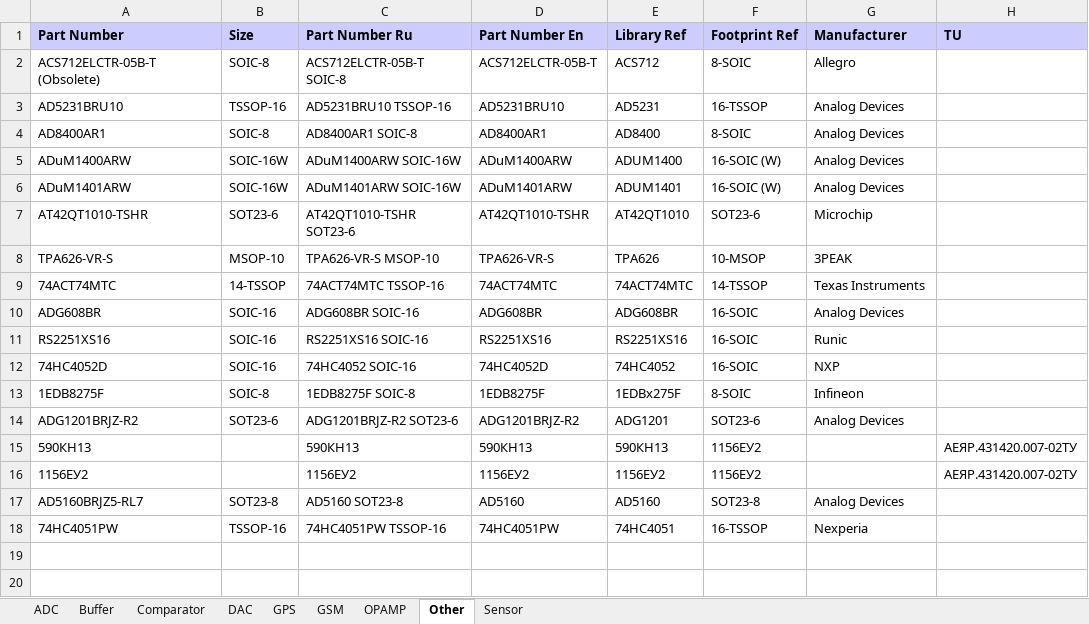
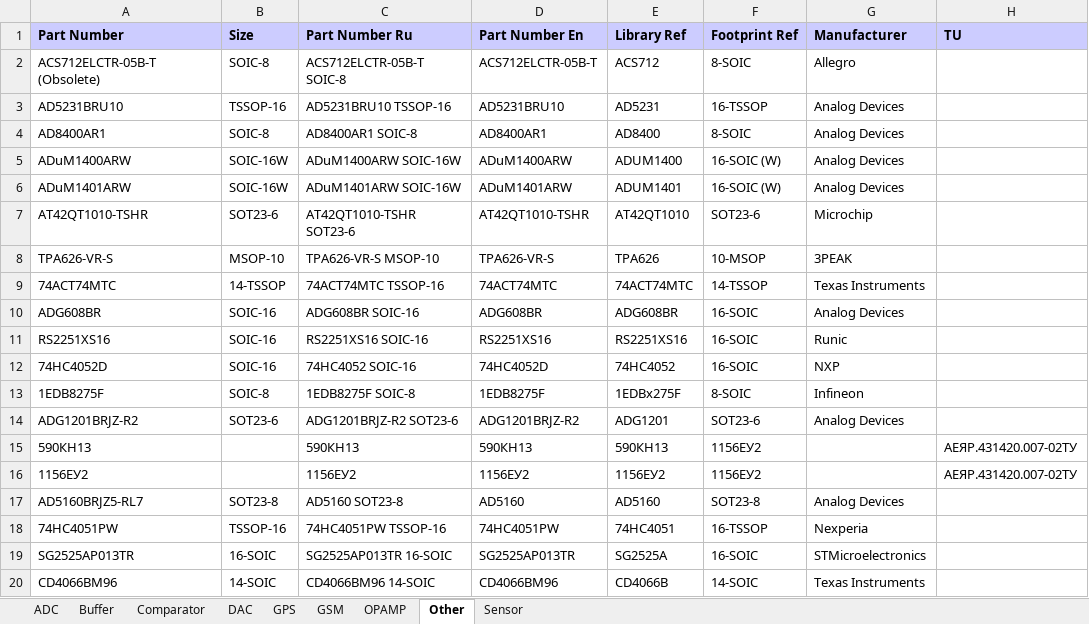
Before and after one commit to garou-g/elem_altium_db2, an Excel workbook: library/analog.xlsx, sheet Other, drawn as a sheet; values as stored, in another font and other column widths than the file's, no borders; the diff names each change by its address in the sheet, - before the commit and + after, or states it on an @@ line.

```diff
--- a/library/analog.xlsx (sheet Other)
+++ b/library/analog.xlsx (sheet Other)
+row 19: SG2525AP013TR | 16-SOIC | SG2525AP013TR 16-SOIC | SG2525AP013TR | SG2525A | 16-SOIC | STMicroelectronics
+row 20: CD4066BM96 | 14-SOIC | CD4066BM96 14-SOIC | CD4066BM96 | CD4066B | 14-SOIC | Texas Instruments
```
Also changed, not shown: sheet Comparator, library/discrete.xlsx, 3 other files.
